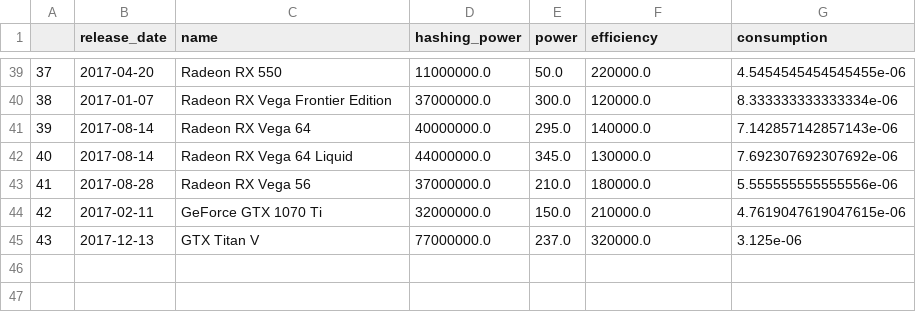
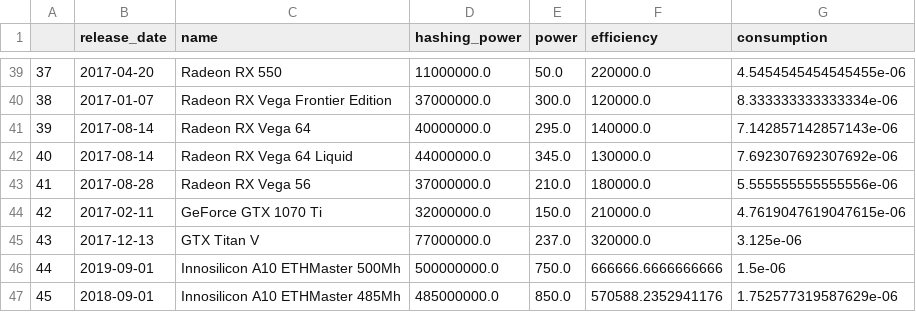
Before and after one commit to Lukasdeloose/sustainable_blockchain, a CSV file: data_analysis/data/hardware/ethash_hardware_clean.csv, drawn as a sheet; only a part is shown, gaps mark what is left out; the diff names each change by its address in the sheet, - before the commit and + after, or states it on an @@ line.

```diff
--- a/data_analysis/data/hardware/ethash_hardware_clean.csv
+++ b/data_analysis/data/hardware/ethash_hardware_clean.csv
+row 46: 44 | 2019-09-01 | Innosilicon A10 ETHMaster 500Mh | 500000000.0 | 750.0 | 666666.6666666666 | 1.5e-06
+row 47: 45 | 2018-09-01 | Innosilicon A10 ETHMaster 485Mh | 485000000.0 | 850.0 | 570588.2352941176 | 1.752577319587629e-06
```
Also changed, not shown: data_analysis/data/hardware/equihash_hardware_clean.csv, data_analysis/data/hardware/scrypt_hardware_clean.csv, 4 other files.
